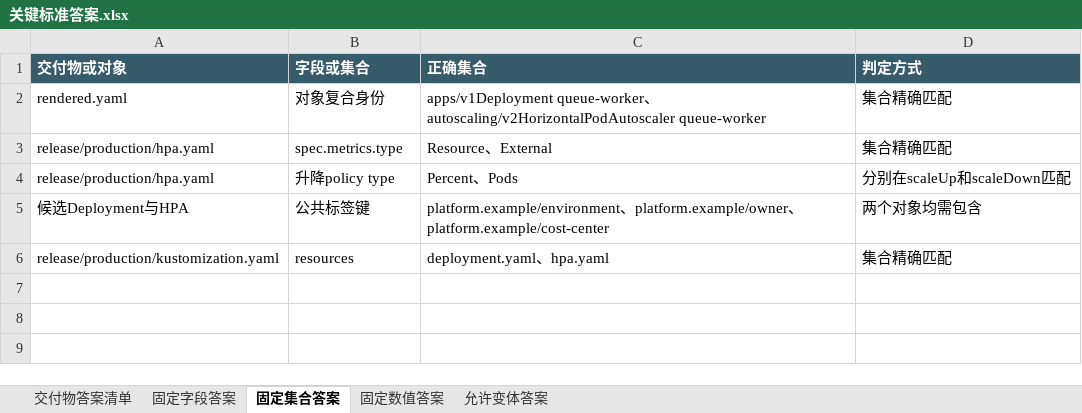
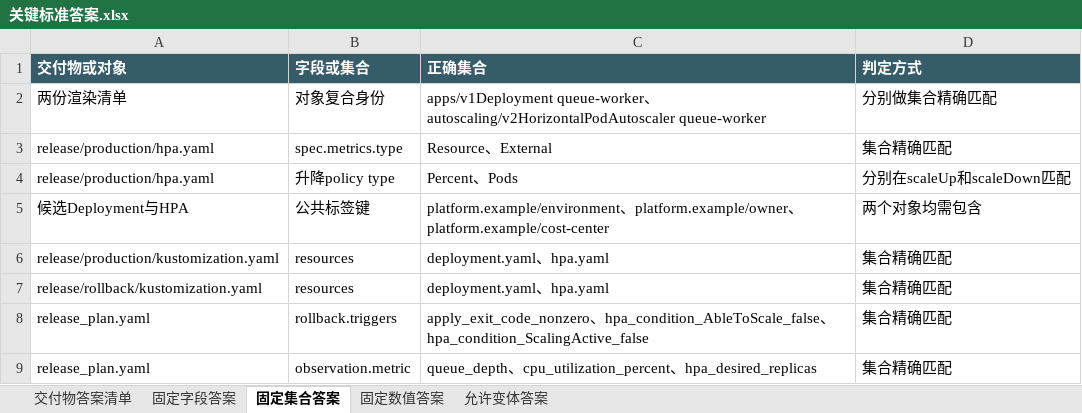
Before and after one commit to CLK123654/ale-q2505-windows-repro, an Excel workbook: task/关键标准答案.xlsx, sheet 固定集合答案, drawn as a sheet; values as stored, in another font and other column widths than the file's, no borders; the diff names each change by its address in the sheet, - before the commit and + after, or states it on an @@ line.

```diff
--- a/task/关键标准答案.xlsx (sheet 固定集合答案)
+++ b/task/关键标准答案.xlsx (sheet 固定集合答案)
-A2 (交付物或对象): rendered.yaml
+A2 (交付物或对象): 两份渲染清单
-D2 (判定方式): 集合精确匹配
+D2 (判定方式): 分别做集合精确匹配
+row 7: release/rollback/kustomization.yaml | resources | deployment.yaml、hpa.yaml | 集合精确匹配
+row 8: release_plan.yaml | rollback.triggers | apply_exit_code_nonzero、hpa_condition_AbleToScale_false、hpa_condition_ScalingActive_false | 集合精确匹配
+row 9: release_plan.yaml | observation.metric | queue_depth、cpu_utilization_percent、hpa_desired_replicas | 集合精确匹配
```
Also changed, not shown: sheet 交付物答案清单, sheet 固定数值答案, sheet 允许变体答案, task/任务规格转化.xlsx, 17 other files.
